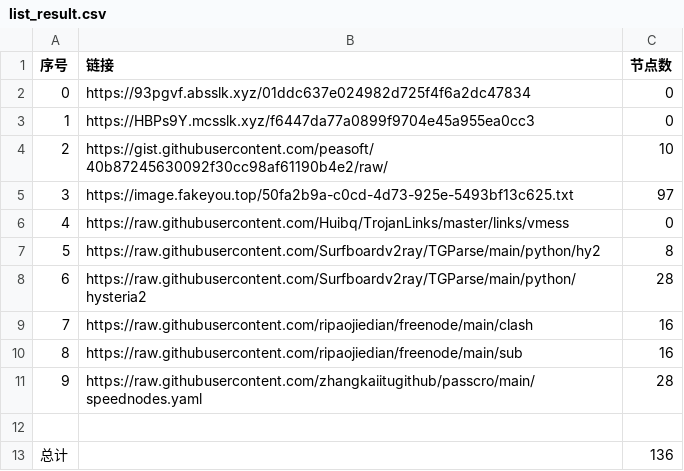
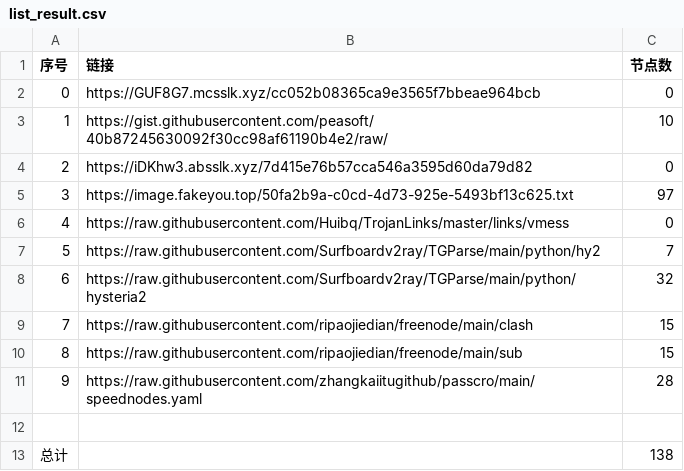
Before and after one commit to sdxinm/NoMoreWalls, a CSV file: list_result.csv, drawn as a sheet.

```diff
--- a/list_result.csv
+++ b/list_result.csv
@@ -1,13 +1,13 @@
 序号,链接,节点数
-0,https://93pgvf.absslk.xyz/01ddc637e024982d725f4f6a2dc47834,0
-1,https://HBPs9Y.mcsslk.xyz/f6447da77a0899f9704e45a955ea0cc3,0
-2,https://gist.githubusercontent.com/peasoft/40b87245630092f30cc98af61190b4e2/raw/,10
+0,https://GUF8G7.mcsslk.xyz/cc052b08365ca9e3565f7bbeae964bcb,0
+1,https://gist.githubusercontent.com/peasoft/40b87245630092f30cc98af61190b4e2/raw/,10
+2,https://iDKhw3.absslk.xyz/7d415e76b57cca546a3595d60da79d82,0
 3,https://image.fakeyou.top/50fa2b9a-c0cd-4d73-925e-5493bf13c625.txt,97
 4,https://raw.githubusercontent.com/Huibq/TrojanLinks/master/links/vmess,0
-5,https://raw.githubusercontent.com/Surfboardv2ray/TGParse/main/python/hy2,8
-6,https://raw.githubusercontent.com/Surfboardv2ray/TGParse/main/python/hysteria2,28
-7,https://raw.githubusercontent.com/ripaojiedian/freenode/main/clash,16
-8,https://raw.githubusercontent.com/ripaojiedian/freenode/main/sub,16
+5,https://raw.githubusercontent.com/Surfboardv2ray/TGParse/main/python/hy2,7
+6,https://raw.githubusercontent.com/Surfboardv2ray/TGParse/main/python/hysteria2,32
+7,https://raw.githubusercontent.com/ripaojiedian/freenode/main/clash,15
+8,https://raw.githubusercontent.com/ripaojiedian/freenode/main/sub,15
 9,https://raw.githubusercontent.com/zhangkaiitugithub/passcro/main/speednodes.yaml,28
 
-总计,,136
+总计,,138
```
Also changed, not shown: 18 other files.
